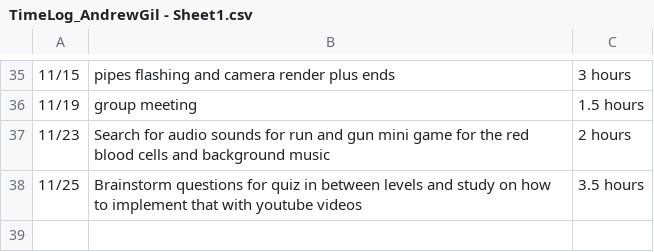
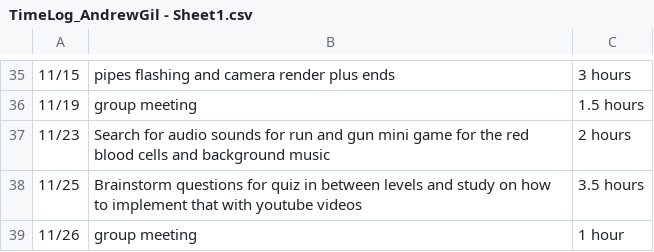
Before and after one commit to Kazuto1120/chocohippo, a CSV file: TimeLog_AndrewGil - Sheet1.csv, drawn as a sheet; only a part is shown, gaps mark what is left out.

Commit message:
Update TimeLog_AndrewGil - Sheet1.csv

```diff
--- a/TimeLog_AndrewGil - Sheet1.csv
+++ b/TimeLog_AndrewGil - Sheet1.csv
@@ -38 +38,2 @@
 11/25, Brainstorm questions for quiz in between levels and study on how to implement that with youtube videos, 3.5 hours
+11/26, group meeting, 1 hour
```
